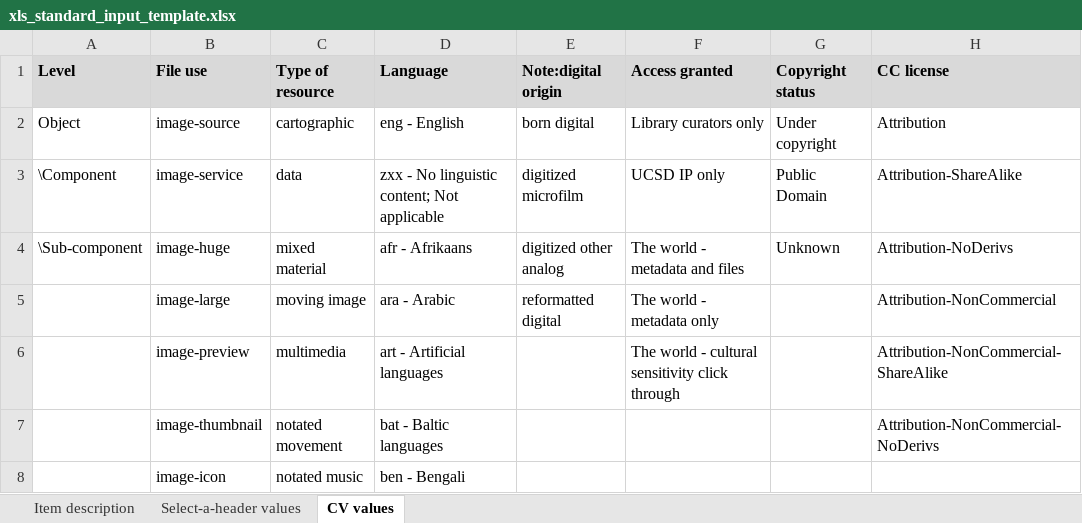
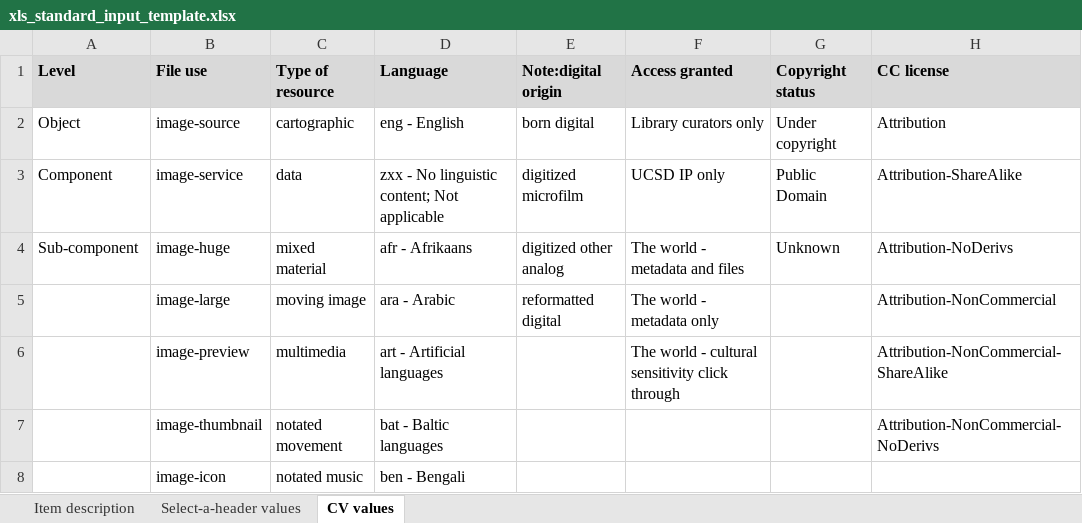
Before and after one commit to ucsdlib/damsmanager, an Excel workbook: WebContent/files/xls_standard_input_template.xlsx, sheet CV values, drawn as a sheet; only a part is shown; values as stored, in another font and other column widths than the file's, no borders; the diff names each change by its address in the sheet, - before the commit and + after, or states it on an @@ line.

Commit message:
Fixes #307 - Update the Standard InputStream template to remove slash from component and sub-component.

```diff
--- a/WebContent/files/xls_standard_input_template.xlsx (sheet CV values)
+++ b/WebContent/files/xls_standard_input_template.xlsx (sheet CV values)
-A3 (Level): \Component
+A3 (Level): Component
-A4 (Level): \Sub-component
+A4 (Level): Sub-component
```
